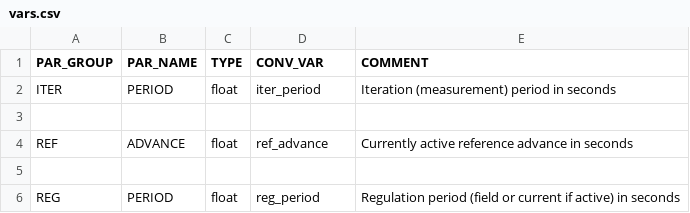
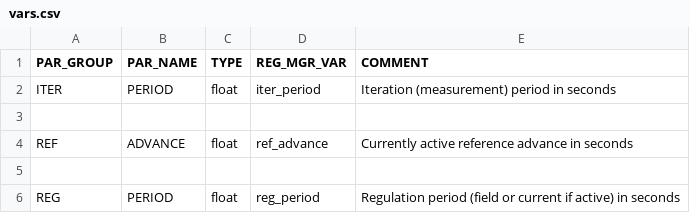
Before and after one commit to elbillyto/cclibs, a CSV file: libreg/variables/vars.csv, drawn as a sheet; only a part is shown.

```diff
--- a/libreg/variables/vars.csv
+++ b/libreg/variables/vars.csv
@@ -1,2 +1,2 @@
-PAR_GROUP,PAR_NAME,TYPE,CONV_VAR,COMMENT
+PAR_GROUP,PAR_NAME,TYPE,REG_MGR_VAR,COMMENT
 ITER,PERIOD,float,iter_period,Iteration (measurement) period in seconds
```
Also changed, not shown: 19 other files.
